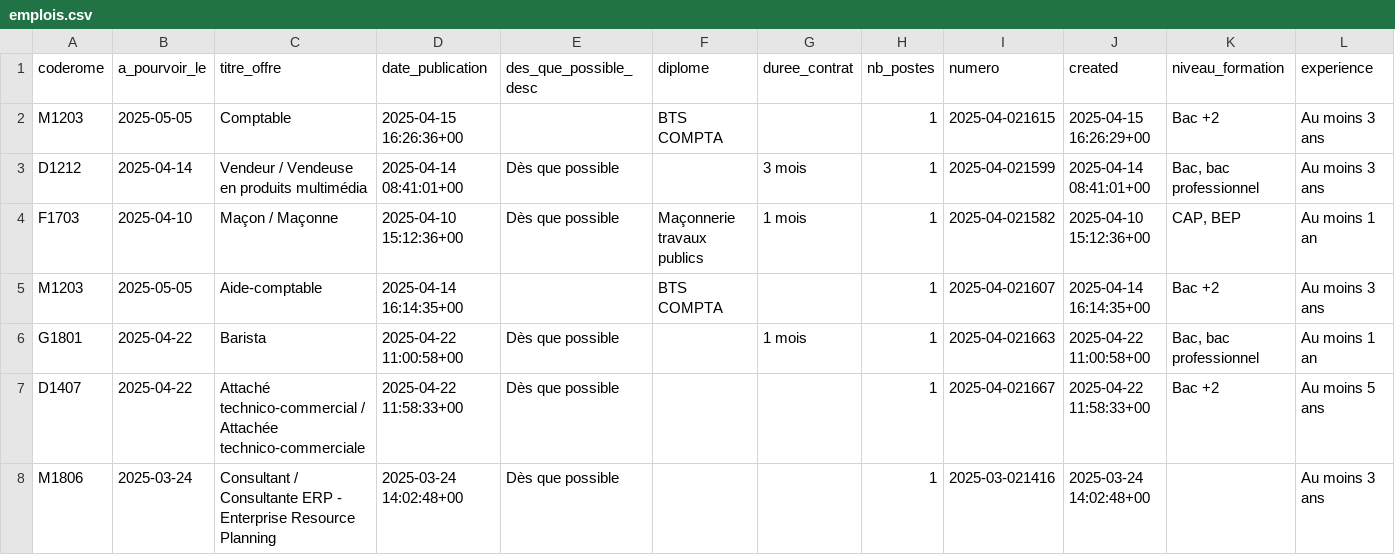
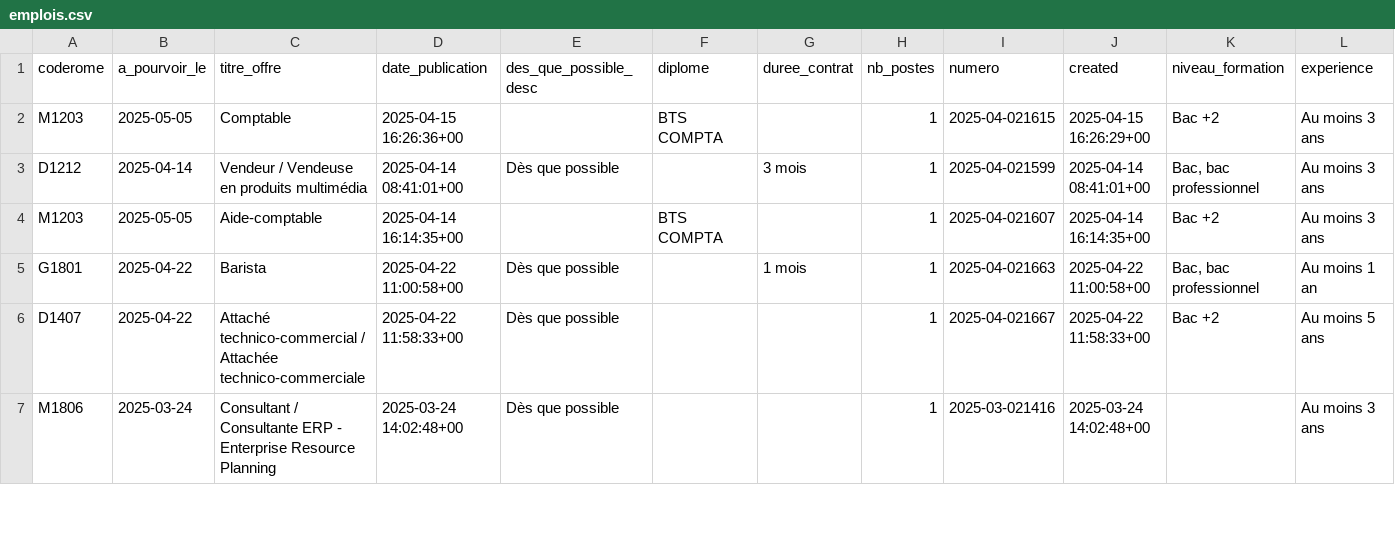
Before and after one commit to adriens/odata-offres-emploi-drhfpnc, a CSV file: data/emplois.csv, drawn as a sheet; only a part is shown; removed rows and columns are numbered as before the commit, all else as after; rows hold the shown columns only; the diff covers the shown part only; the diff names each change by its address in the sheet, - before the commit and + after, or states it on an @@ line.

Commit message:
Ajout ou mise à jour de data/emplois.csv

```diff
--- a/data/emplois.csv
+++ b/data/emplois.csv
-row 4: F1703 | 2025-04-10 | Maçon / Maçonne | 2025-04-10 15:12:36+00 | Dès que possible | Maçonnerie travaux publics | 1 mois | 1 | 2025-04-021582 | 2025-04-10 15:12:36+00 | CAP, BEP | Au moins 1 an
```
Also changed, not shown: 3 added rows and 8 removed rows elsewhere in this file.
